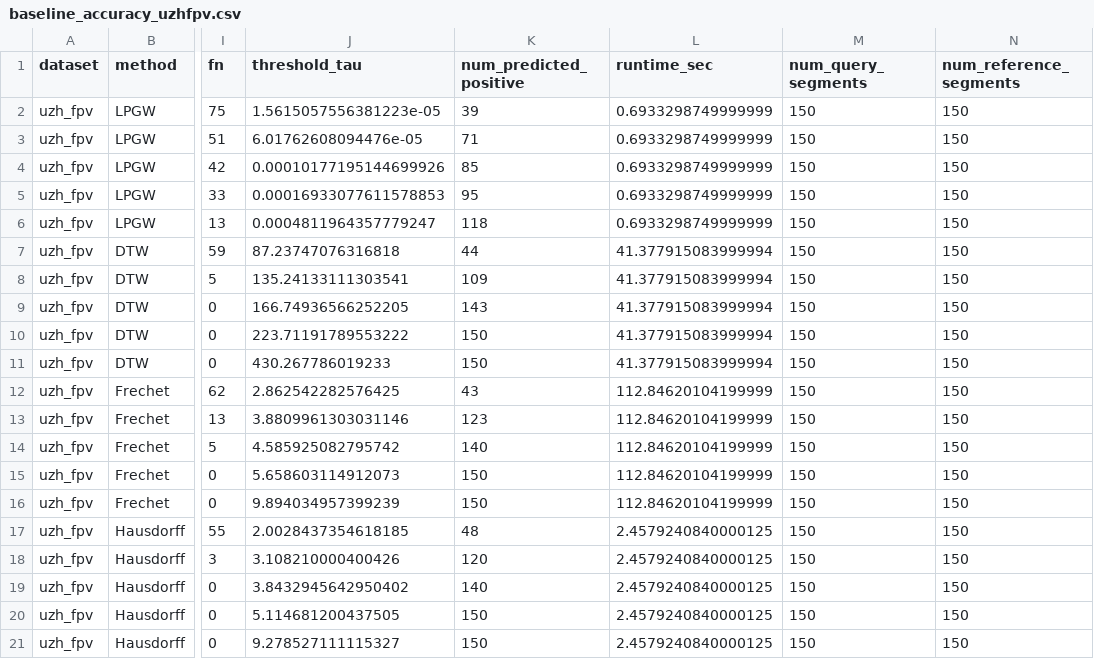
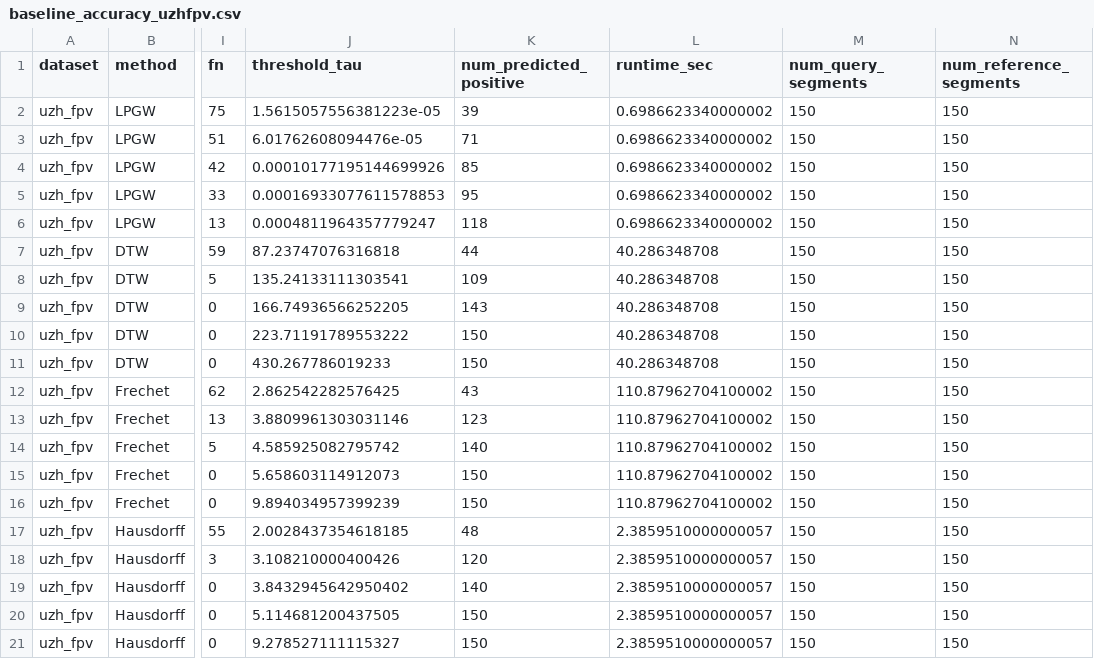
Before and after one commit to ughrima/ICRA-Submission-LPGW, a CSV file: loop-closure-lpgw/results/baseline_accuracy_uzhfpv.csv, drawn as a sheet; only a part is shown, gaps mark what is left out; the diff names each change by its address in the sheet, - before the commit and + after, or states it on an @@ line.

```diff
--- a/loop-closure-lpgw/results/baseline_accuracy_uzhfpv.csv
+++ b/loop-closure-lpgw/results/baseline_accuracy_uzhfpv.csv
-L2:L6 (runtime_sec): 0.6933298749999999
+L2:L6 (runtime_sec): 0.6986623340000002
-L7:L11 (runtime_sec): 41.377915083999994
+L7:L11 (runtime_sec): 40.286348708
-L12:L16 (runtime_sec): 112.84620104199999
+L12:L16 (runtime_sec): 110.87962704100002
-L17:L21 (runtime_sec): 2.4579240840000125
+L17:L21 (runtime_sec): 2.3859510000000057
```
Also changed, not shown: loop-closure-lpgw/results/baseline_accuracy_kitti00.csv, loop-closure-lpgw/results/full_lpgw_uzhfpv.csv, 30 other files.
